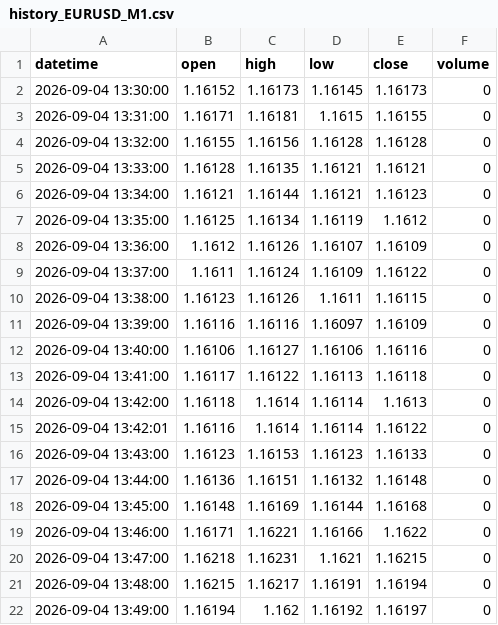
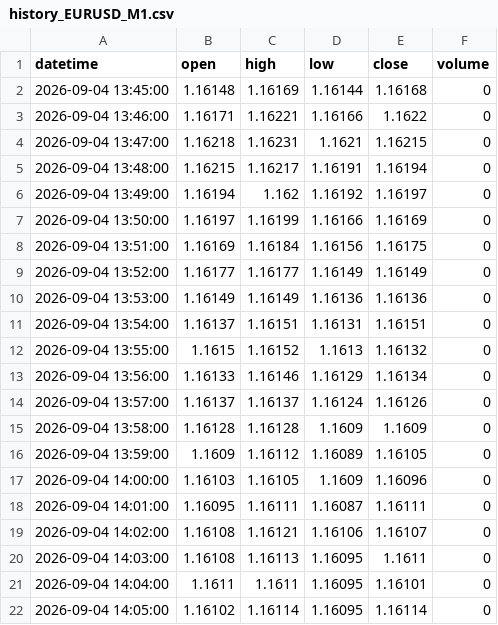
Before and after one commit to King-KNH/shadow-retracement-ai, a CSV file: history_EURUSD_M1.csv, drawn as a sheet; only a part is shown; the shorter side is filled out with more unchanged rows; the diff covers the shown part only.

```diff
--- a/history_EURUSD_M1.csv
+++ b/history_EURUSD_M1.csv
@@ -1,18 +1,2 @@
 datetime,open,high,low,close,volume
-2026-09-04 13:30:00,1.16152,1.16173,1.16145,1.16173,0
-2026-09-04 13:31:00,1.16171,1.16181,1.1615,1.16155,0
-2026-09-04 13:32:00,1.16155,1.16156,1.16128,1.16128,0
-2026-09-04 13:33:00,1.16128,1.16135,1.16121,1.16121,0
-2026-09-04 13:34:00,1.16121,1.16144,1.16121,1.16123,0
-2026-09-04 13:35:00,1.16125,1.16134,1.16119,1.1612,0
-2026-09-04 13:36:00,1.1612,1.16126,1.16107,1.16109,0
-2026-09-04 13:37:00,1.1611,1.16124,1.16109,1.16122,0
-2026-09-04 13:38:00,1.16123,1.16126,1.1611,1.16115,0
-2026-09-04 13:39:00,1.16116,1.16116,1.16097,1.16109,0
-2026-09-04 13:40:00,1.16106,1.16127,1.16106,1.16116,0
-2026-09-04 13:41:00,1.16117,1.16122,1.16113,1.16118,0
-2026-09-04 13:42:00,1.16118,1.1614,1.16114,1.1613,0
-2026-09-04 13:42:01,1.16116,1.1614,1.16114,1.16122,0
-2026-09-04 13:43:00,1.16123,1.16153,1.16123,1.16133,0
-2026-09-04 13:44:00,1.16136,1.16151,1.16132,1.16148,0
 2026-09-04 13:45:00,1.16148,1.16169,1.16144,1.16168,0
```
Also changed, not shown: 16 added rows elsewhere in this file, history_EURUSD_H1.csv, history_XAUUSD_H1.csv, 1 other file.
